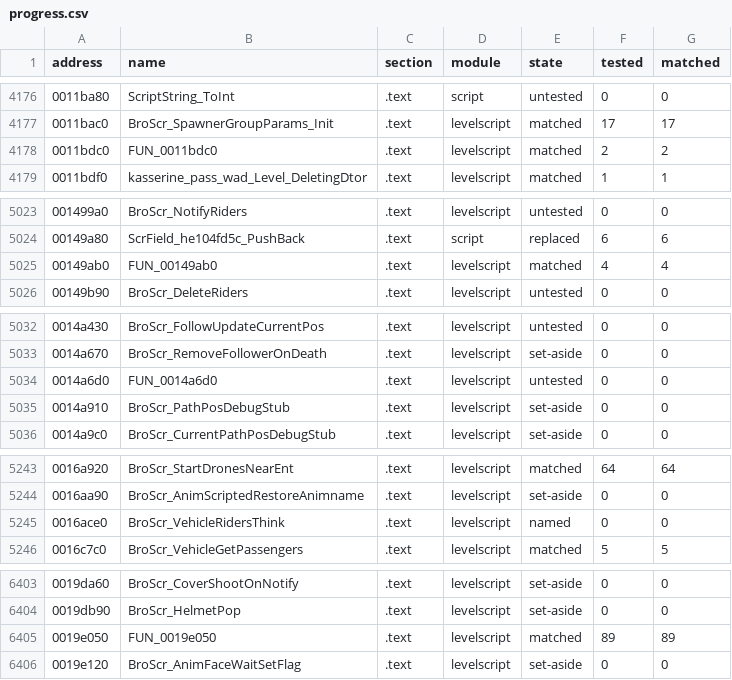
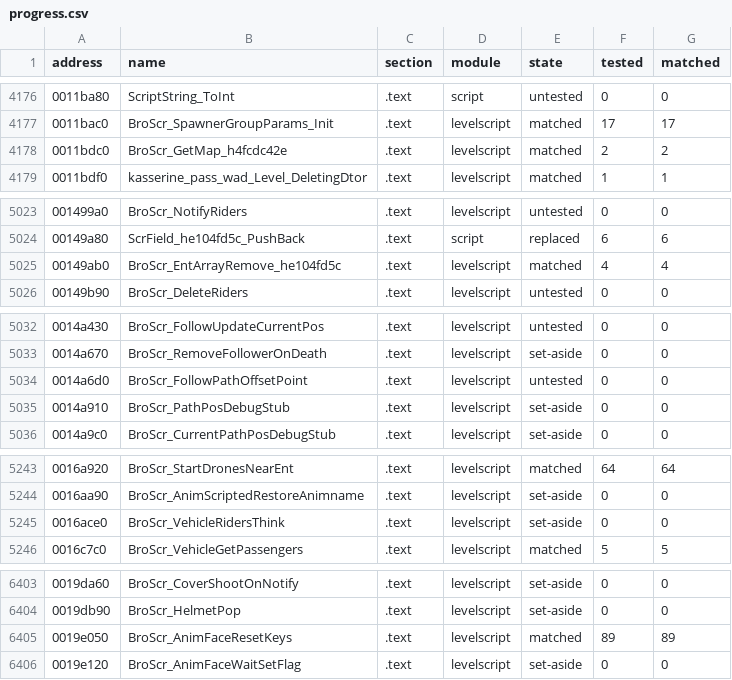
Before and after one commit to SmokeDoggy044/CoD2-BRO-Native-Loader, a CSV file: tools/data/progress.csv, drawn as a sheet; only a part is shown, gaps mark what is left out; the diff covers the shown part only.

```diff
--- a/tools/data/progress.csv
+++ b/tools/data/progress.csv
@@ -4177,3 +4177,3 @@ address,name,section,module,state,tested,matched
 0011bac0,BroScr_SpawnerGroupParams_Init,.text,levelscript,matched,17,17
-0011bdc0,FUN_0011bdc0,.text,levelscript,matched,2,2
+0011bdc0,BroScr_GetMap_h4fcdc42e,.text,levelscript,matched,2,2
 0011bdf0,kasserine_pass_wad_Level_DeletingDtor,.text,levelscript,matched,1,1
@@ -5024,3 +5024,3 @@ address,name,section,module,state,tested,matched
 00149a80,ScrField_he104fd5c_PushBack,.text,script,replaced,6,6
-00149ab0,FUN_00149ab0,.text,levelscript,matched,4,4
+00149ab0,BroScr_EntArrayRemove_he104fd5c,.text,levelscript,matched,4,4
 00149b90,BroScr_DeleteRiders,.text,levelscript,untested,0,0
@@ -5033,3 +5033,3 @@ address,name,section,module,state,tested,matched
 0014a670,BroScr_RemoveFollowerOnDeath,.text,levelscript,set-aside,0,0
-0014a6d0,FUN_0014a6d0,.text,levelscript,untested,0,0
+0014a6d0,BroScr_FollowPathOffsetPoint,.text,levelscript,untested,0,0
 0014a910,BroScr_PathPosDebugStub,.text,levelscript,set-aside,0,0
@@ -5244,3 +5244,3 @@ address,name,section,module,state,tested,matched
 0016aa90,BroScr_AnimScriptedRestoreAnimname,.text,levelscript,set-aside,0,0
-0016ace0,BroScr_VehicleRidersThink,.text,levelscript,named,0,0
+0016ace0,BroScr_VehicleRidersThink,.text,levelscript,set-aside,0,0
 0016c7c0,BroScr_VehicleGetPassengers,.text,levelscript,matched,5,5
@@ -6404,3 +6404,3 @@ address,name,section,module,state,tested,matched
 0019db90,BroScr_HelmetPop,.text,levelscript,set-aside,0,0
-0019e050,FUN_0019e050,.text,levelscript,matched,89,89
+0019e050,BroScr_AnimFaceResetKeys,.text,levelscript,matched,89,89
 0019e120,BroScr_AnimFaceWaitSetFlag,.text,levelscript,set-aside,0,0
```
Also changed, not shown: 11 edited cells elsewhere in this file, 3 other files.
